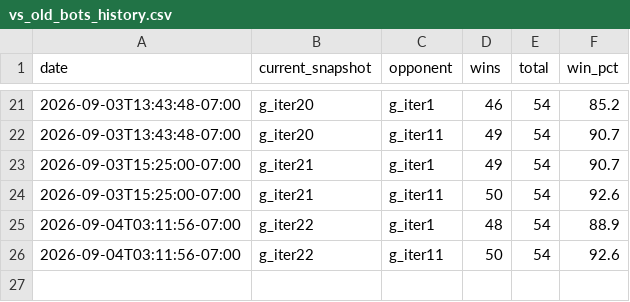
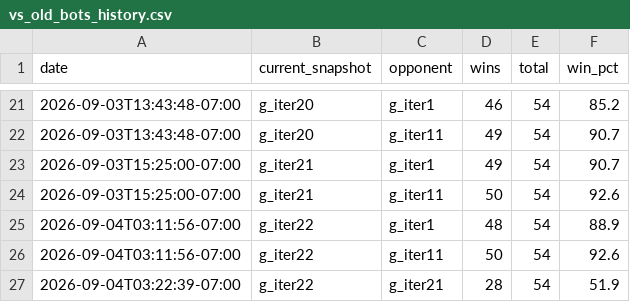
Before and after one commit to terryvanbelle/battlecode26-vibe, a CSV file: progress/vs_old_bots_history.csv, drawn as a sheet; only a part is shown, gaps mark what is left out; the diff names each change by its address in the sheet, - before the commit and + after, or states it on an @@ line.

```diff
--- a/progress/vs_old_bots_history.csv
+++ b/progress/vs_old_bots_history.csv
+row 27: 2026-09-04T03:22:39-07:00 | g_iter22 | g_iter21 | 28 | 54 | 51.9
```
Also changed, not shown: 1 other file.
